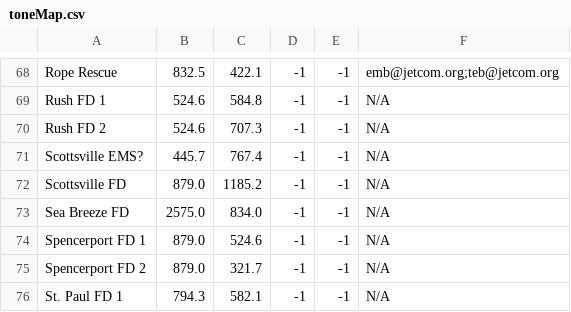
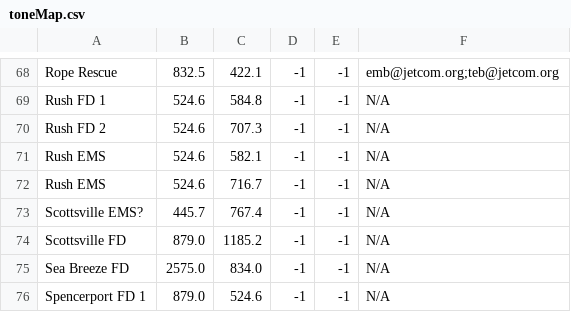
Before and after one commit to edwardb/ToneDetect, a CSV file: toneMap.csv, drawn as a sheet; only a part is shown, gaps mark what is left out; the shorter side is filled out with more unchanged rows.

```diff
--- a/toneMap.csv
+++ b/toneMap.csv
@@ -70,2 +70,4 @@ Rush FD 1,524.6,584.8,-1,-1,N/A
 Rush FD 2,524.6,707.3,-1,-1,N/A
+Rush EMS,524.6,582.1,-1,-1,N/A
+Rush EMS,524.6,716.7,-1,-1,N/A
 Scottsville EMS?,445.7,767.4,-1,-1,N/A
```
Also changed, not shown: 3 other files.
